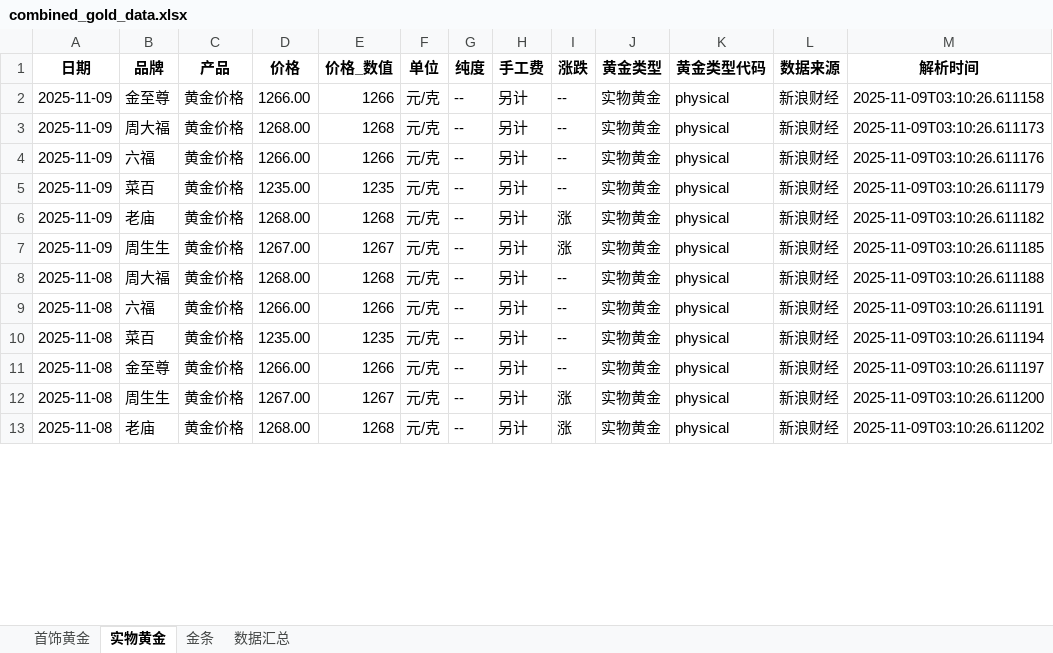
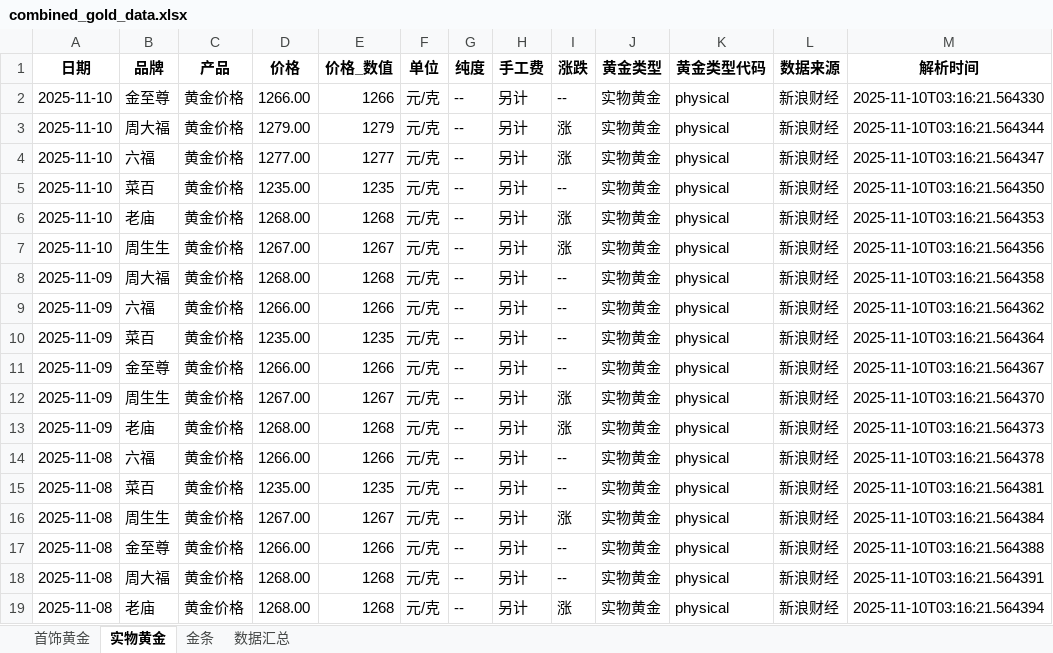
Before and after one commit to chengazhen/python-gold, an Excel workbook: combined_gold_data.xlsx, sheet 实物黄金, drawn as a sheet; only a part is shown; values as stored, in another font and other column widths than the file's, no borders; addresses are those after the commit; the diff covers the shown part only; the diff names each change by its address in the sheet, - before the commit and + after, or states it on an @@ line.

```diff
--- a/combined_gold_data.xlsx (sheet 实物黄金)
+++ b/combined_gold_data.xlsx (sheet 实物黄金)
-A2 (日期): 2025-11-09
+A2 (日期): 2025-11-10
-M2 (解析时间): 2025-11-09T03:10:26.611158
+M2 (解析时间): 2025-11-10T03:16:21.564330
+row 3: 2025-11-10 | 周大福 | 黄金价格 | 1279.00 | 1279 | 元/克 | -- | 另计 | 涨 | 实物黄金 | physical | 新浪财经 | 2025-11-10T03:16:21.564344
+row 4: 2025-11-10 | 六福 | 黄金价格 | 1277.00 | 1277 | 元/克 | -- | 另计 | 涨 | 实物黄金 | physical | 新浪财经 | 2025-11-10T03:16:21.564347
+row 5: 2025-11-10 | 菜百 | 黄金价格 | 1235.00 | 1235 | 元/克 | -- | 另计 | -- | 实物黄金 | physical | 新浪财经 | 2025-11-10T03:16:21.564350
+row 6: 2025-11-10 | 老庙 | 黄金价格 | 1268.00 | 1268 | 元/克 | -- | 另计 | 涨 | 实物黄金 | physical | 新浪财经 | 2025-11-10T03:16:21.564353
+row 7: 2025-11-10 | 周生生 | 黄金价格 | 1267.00 | 1267 | 元/克 | -- | 另计 | 涨 | 实物黄金 | physical | 新浪财经 | 2025-11-10T03:16:21.564356
-M8 (解析时间): 2025-11-09T03:10:26.611173
+M8 (解析时间): 2025-11-10T03:16:21.564358
-M9 (解析时间): 2025-11-09T03:10:26.611176
+M9 (解析时间): 2025-11-10T03:16:21.564362
-M10 (解析时间): 2025-11-09T03:10:26.611179
+M10 (解析时间): 2025-11-10T03:16:21.564364
-B11 (品牌): 老庙
+B11 (品牌): 金至尊
-D11 (价格): 1268.00
+D11 (价格): 1266.00
-E11 (价格_数值): 1268
+E11 (价格_数值): 1266
-I11 (涨跌): 涨
+I11 (涨跌): --
-M11 (解析时间): 2025-11-09T03:10:26.611182
+M11 (解析时间): 2025-11-10T03:16:21.564367
-M12 (解析时间): 2025-11-09T03:10:26.611185
+M12 (解析时间): 2025-11-10T03:16:21.564370
-A13 (日期): 2025-11-08
+A13 (日期): 2025-11-09
-B13 (品牌): 周大福
+B13 (品牌): 老庙
-I13 (涨跌): --
+I13 (涨跌): 涨
-M13 (解析时间): 2025-11-09T03:10:26.611188
+M13 (解析时间): 2025-11-10T03:16:21.564373
-M14 (解析时间): 2025-11-09T03:10:26.611191
+M14 (解析时间): 2025-11-10T03:16:21.564378
-M15 (解析时间): 2025-11-09T03:10:26.611194
+M15 (解析时间): 2025-11-10T03:16:21.564381
+row 16: 2025-11-08 | 周生生 | 黄金价格 | 1267.00 | 1267 | 元/克 | -- | 另计 | 涨 | 实物黄金 | physical | 新浪财经 | 2025-11-10T03:16:21.564384
-M17 (解析时间): 2025-11-09T03:10:26.611197
+M17 (解析时间): 2025-11-10T03:16:21.564388
-B18 (品牌): 周生生
+B18 (品牌): 周大福
-D18 (价格): 1267.00
+D18 (价格): 1268.00
-E18 (价格_数值): 1267
+E18 (价格_数值): 1268
-I18 (涨跌): 涨
+I18 (涨跌): --
-M18 (解析时间): 2025-11-09T03:10:26.611200
+M18 (解析时间): 2025-11-10T03:16:21.564391
-M19 (解析时间): 2025-11-09T03:10:26.611202
+M19 (解析时间): 2025-11-10T03:16:21.564394
```
Also changed, not shown: 6 removed rows and 91 edited cells elsewhere in this sheet, sheet 金条, sheet 首饰黄金, sheet 数据汇总, gold_bar_latest.xlsx, jewelry_gold_latest.xlsx, 11 other files.
